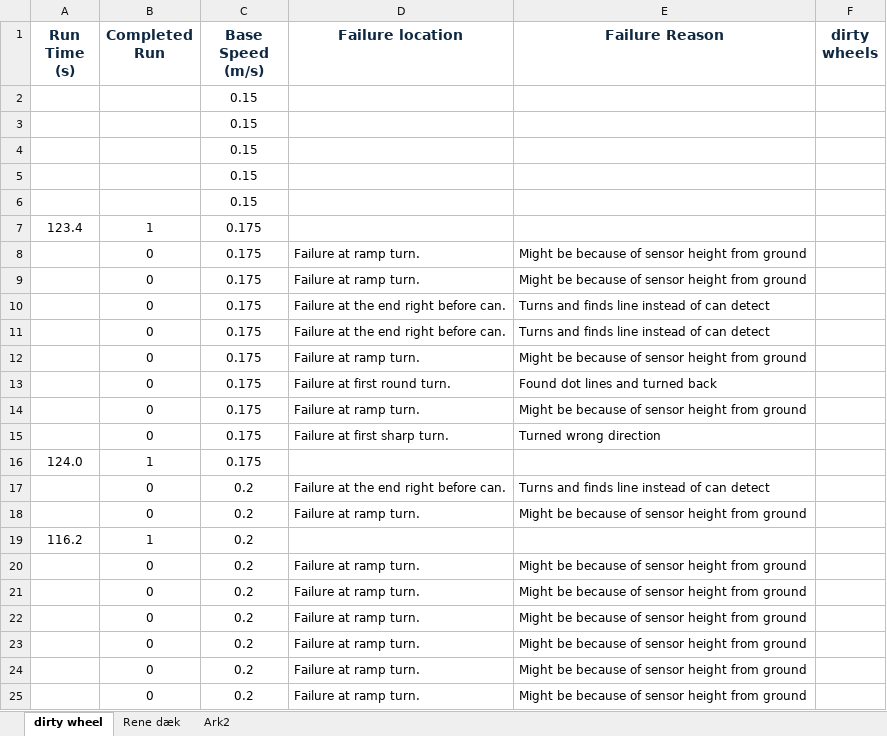
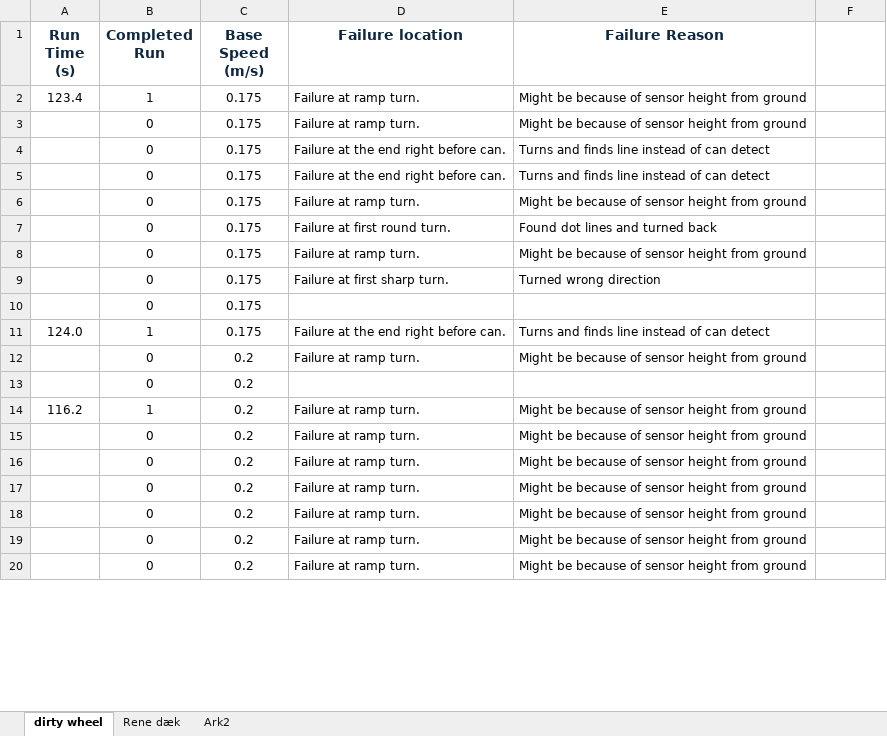
Before and after one commit to MathiasBalling/search_and_rescue, an Excel workbook: search-and-rescue-data.xlsx, sheet dirty wheel, drawn as a sheet; only a part is shown; values as stored, in another font and other column widths than the file's, no borders; removed rows and columns are numbered as before the commit, all else as after; the diff covers the shown part only; the diff names each change by its address in the sheet, - before the commit and + after, or states it on an @@ line.

```diff
--- a/search-and-rescue-data.xlsx (sheet dirty wheel)
+++ b/search-and-rescue-data.xlsx (sheet dirty wheel)
-F1: dirty wheels
+F1: (empty)
-row 2:  |  | 0.15
-row 3:  |  | 0.15
-row 4:  |  | 0.15
-row 5:  |  | 0.15
-row 6:  |  | 0.15
-D2 (Failure location): (empty)
+D2 (Failure location): Failure at ramp turn.
-E2 (Failure Reason): (empty)
+E2 (Failure Reason): Might be because of sensor height from ground
-row 8:  | 0 | 0.175 | Failure at ramp turn. | Might be because of sensor height from ground
+row 10:  | 0 | 0.175
-D11 (Failure location): (empty)
+D11 (Failure location): Failure at the end right before can.
-E11 (Failure Reason): (empty)
+E11 (Failure Reason): Turns and finds line instead of can detect
-row 17:  | 0 | 0.2 | Failure at the end right before can. | Turns and finds line instead of can detect
+row 13:  | 0 | 0.2
-D14 (Failure location): (empty)
+D14 (Failure location): Failure at ramp turn.
-E14 (Failure Reason): (empty)
+E14 (Failure Reason): Might be because of sensor height from ground
```
Also changed, not shown: 20 removed rows and 2 edited cells elsewhere in this sheet.
